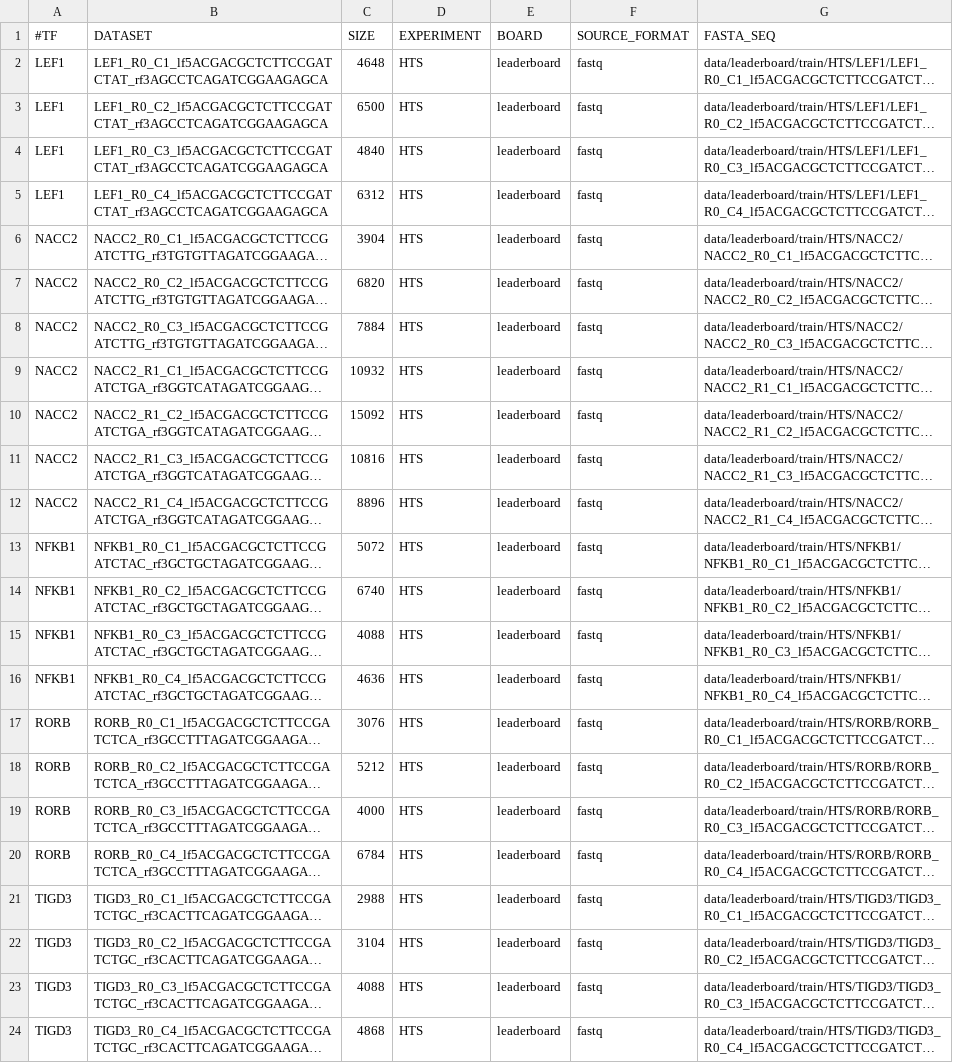
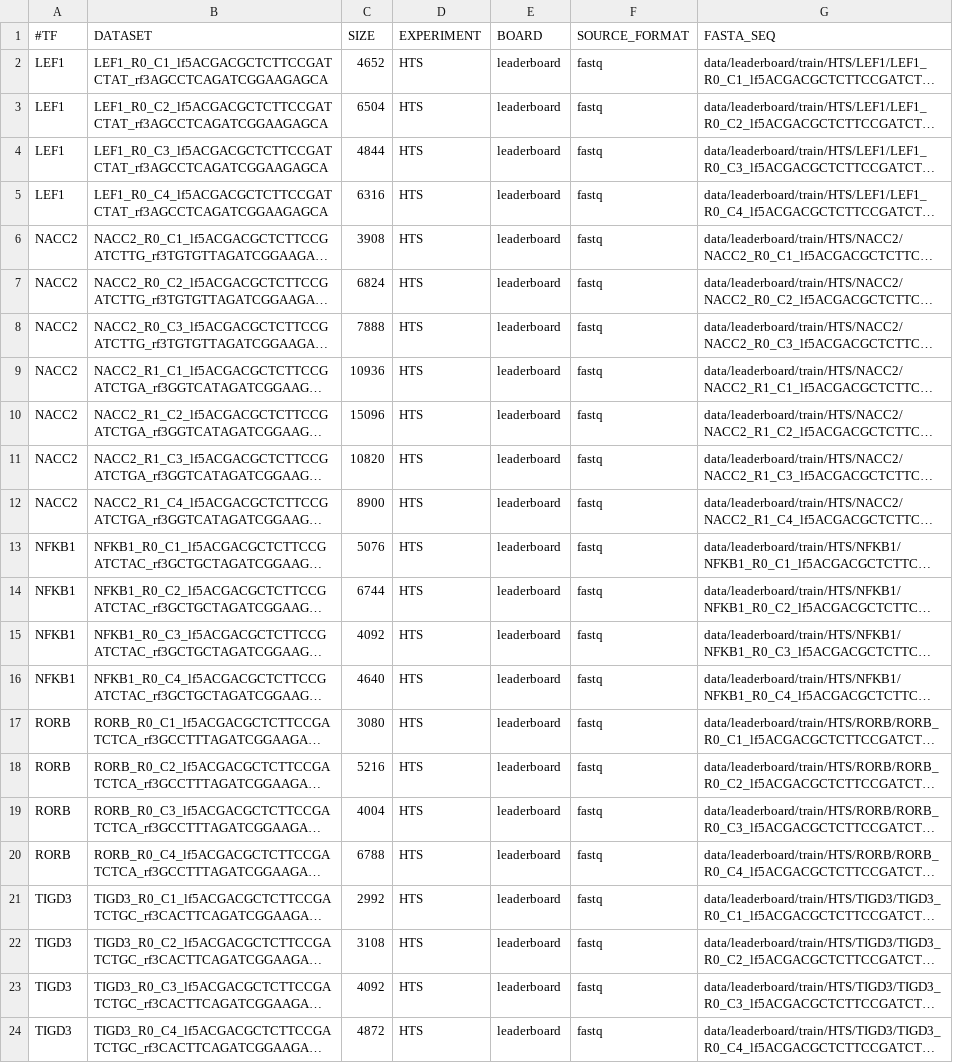
Before and after one commit to jvanheld/IBIS_2024, a TSV file: metadata/leaderboard/TF_DATASET_HTS.tsv, drawn as a sheet; long unchanged cells end in …; the diff names each change by its address in the sheet, - before the commit and + after, or states it on an @@ line.

Commit message:
updated metadata on the cluster (file sizes differ from laptop)

```diff
--- a/metadata/leaderboard/TF_DATASET_HTS.tsv
+++ b/metadata/leaderboard/TF_DATASET_HTS.tsv
-C2 (SIZE): 4648
+C2 (SIZE): 4652
-C3 (SIZE): 6500
+C3 (SIZE): 6504
-C4 (SIZE): 4840
+C4 (SIZE): 4844
-C5 (SIZE): 6312
+C5 (SIZE): 6316
-C6 (SIZE): 3904
+C6 (SIZE): 3908
-C7 (SIZE): 6820
+C7 (SIZE): 6824
-C8 (SIZE): 7884
+C8 (SIZE): 7888
-C9 (SIZE): 10932
+C9 (SIZE): 10936
-C10 (SIZE): 15092
+C10 (SIZE): 15096
-C11 (SIZE): 10816
+C11 (SIZE): 10820
-C12 (SIZE): 8896
+C12 (SIZE): 8900
-C13 (SIZE): 5072
+C13 (SIZE): 5076
-C14 (SIZE): 6740
+C14 (SIZE): 6744
-C15 (SIZE): 4088
+C15 (SIZE): 4092
-C16 (SIZE): 4636
+C16 (SIZE): 4640
-C17 (SIZE): 3076
+C17 (SIZE): 3080
-C18 (SIZE): 5212
+C18 (SIZE): 5216
-C19 (SIZE): 4000
+C19 (SIZE): 4004
-C20 (SIZE): 6784
+C20 (SIZE): 6788
-C21 (SIZE): 2988
+C21 (SIZE): 2992
-C22 (SIZE): 3104
+C22 (SIZE): 3108
-C23 (SIZE): 4088
+C23 (SIZE): 4092
-C24 (SIZE): 4868
+C24 (SIZE): 4872
```
Also changed, not shown: metadata/leaderboard/TF_DATASET_SMS.tsv.
